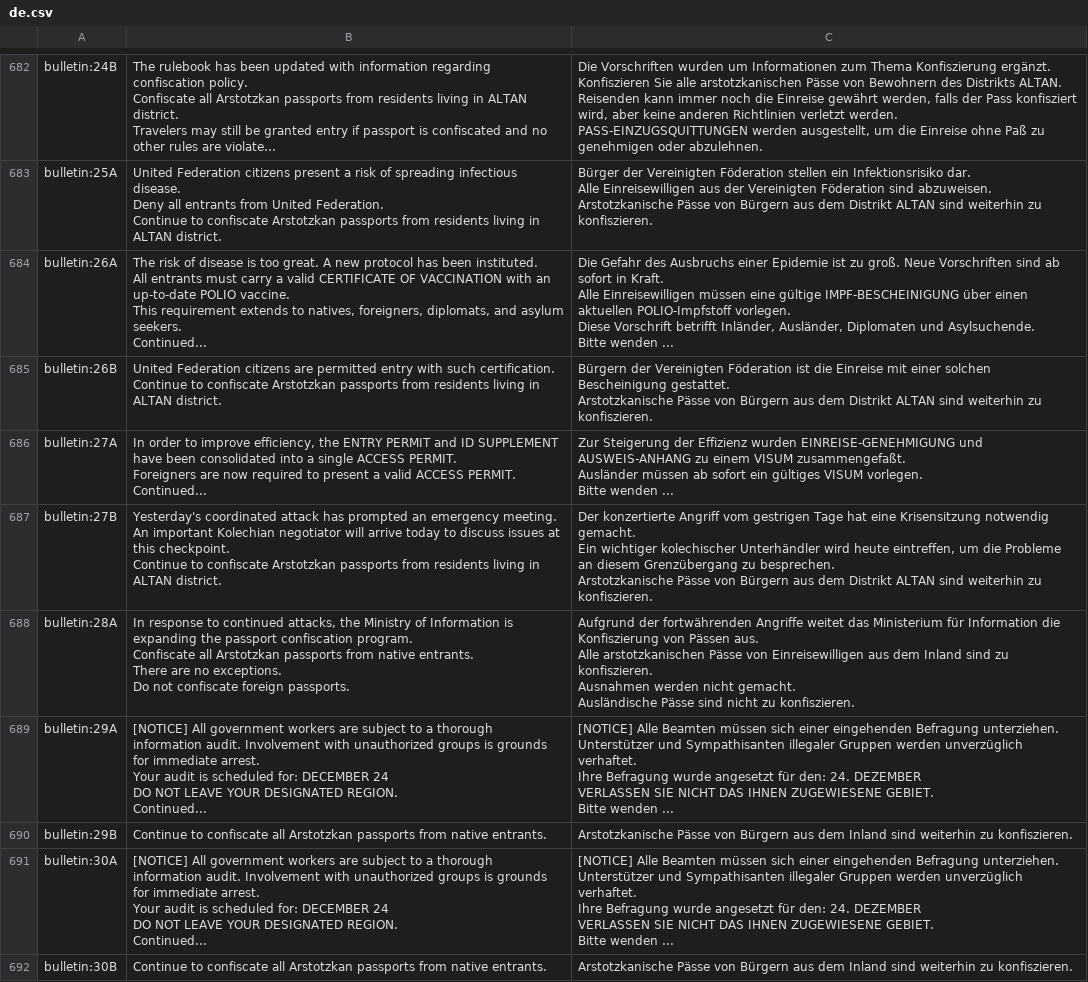
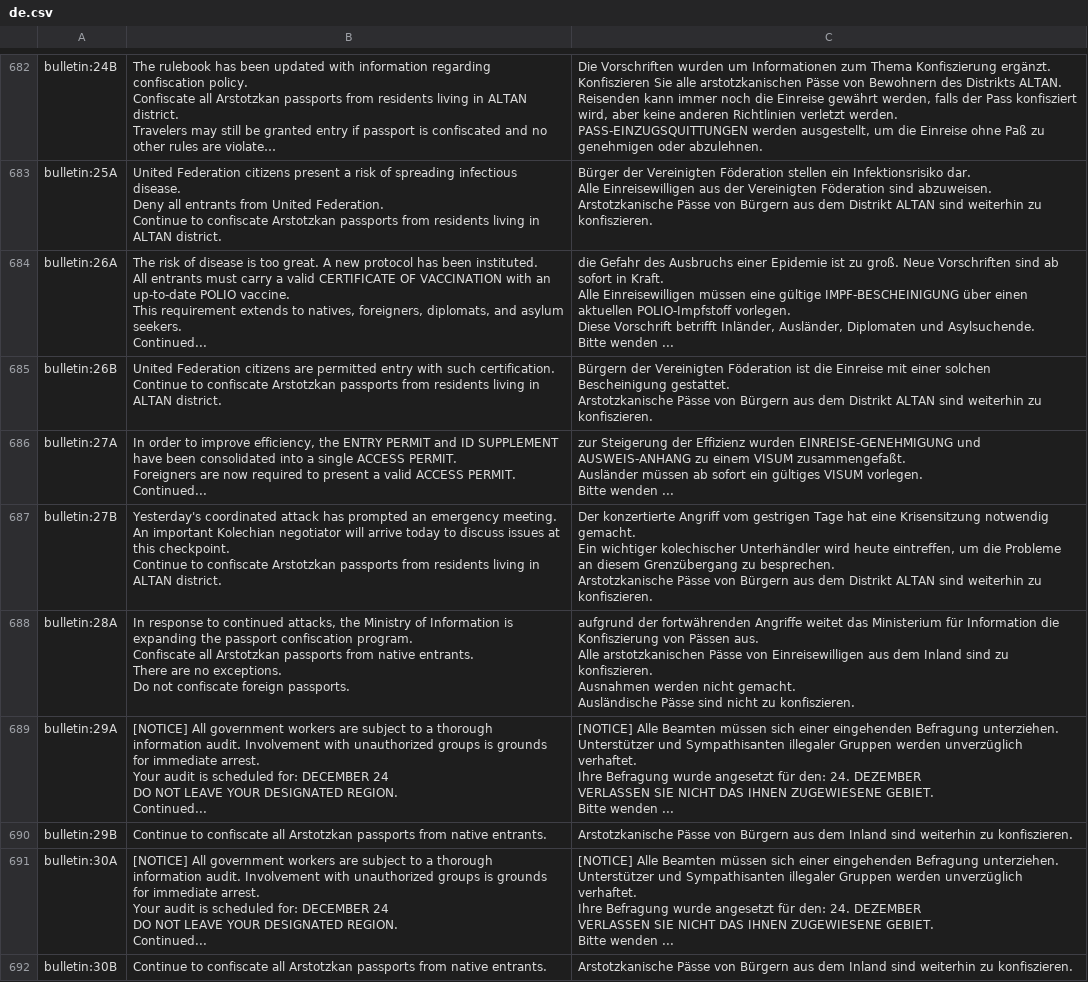
Before and after one commit to PapersPleaseLoc/Loc, a CSV file: de.csv, drawn as a sheet; only a part is shown, gaps mark what is left out; long unchanged cells end in …; the diff covers the shown part only.

```diff
--- a/de.csv
+++ b/de.csv
@@ -1064,15 +1064,15 @@ Alle Einreisewilligen aus der Vereinigten Föderation sind abzuweisen.
 Arstotzkanische Pässe von Bürgern aus dem Distrikt ALTAN sind weiterhin zu konfiszieren."
-"bulletin:26A","The risk of disease is too great. A new protocol has been instituted.
-
-All entrants must carry a valid CERTIFICATE OF VACCINATION with an up-to-date POLIO vaccine.
-
-This requirement extends to natives, foreigners, diplomats, and asylum seekers.
-
-Continued...","Die Gefahr des Ausbruchs einer Epidemie ist zu groß. Neue Vorschriften sind ab sofort in Kraft.
-
-Alle Einreisewilligen müssen eine gültige IMPF-BESCHEINIGUNG über einen aktuellen POLIO-Impfstoff vorlegen.
-
-Diese Vorschrift betrifft Inländer, Ausländer, Diplomaten und Asylsuchende.
-
-Bitte wenden ..."
+"bulletin:26A","The risk of disease is too great. A new protocol has been instituted.
+
+All entrants must carry a valid CERTIFICATE OF VACCINATION with an up-to-date POLIO vaccine.
+
+This requirement extends to natives, foreigners, diplomats, and asylum seekers.
+
+Continued...","die Gefahr des Ausbruchs einer Epidemie ist zu groß. Neue Vorschriften sind ab sofort in Kraft.
+
+Alle Einreisewilligen müssen eine gültige IMPF-BESCHEINIGUNG über einen aktuellen POLIO-Impfstoff vorlegen.
+
+Diese Vorschrift betrifft Inländer, Ausländer, Diplomaten und Asylsuchende.
+
+Bitte wenden ..."
 "bulletin:26B","United Federation citizens are permitted entry with such certification.
@@ -1082,11 +1082,11 @@ Continue to confiscate Arstotzkan passports from residents living in ALTAN distr
 Arstotzkanische Pässe von Bürgern aus dem Distrikt ALTAN sind weiterhin zu konfiszieren."
-"bulletin:27A","In order to improve efficiency, the ENTRY PERMIT and ID SUPPLEMENT have been consolidated into a single ACCESS PERMIT.
-
-Foreigners are now required to present a valid ACCESS PERMIT.
-
-Continued...","Zur Steigerung der Effizienz wurden EINREISE-GENEHMIGUNG und AUSWEIS-ANHANG zu einem VISUM zusammengefaßt.
-
-Ausländer müssen ab sofort ein gültiges VISUM vorlegen.
-
-Bitte wenden ..."
+"bulletin:27A","In order to improve efficiency, the ENTRY PERMIT and ID SUPPLEMENT have been consolidated into a single ACCESS PERMIT.
+
+Foreigners are now required to present a valid ACCESS PERMIT.
+
+Continued...","zur Steigerung der Effizienz wurden EINREISE-GENEHMIGUNG und AUSWEIS-ANHANG zu einem VISUM zusammengefaßt.
+
+Ausländer müssen ab sofort ein gültiges VISUM vorlegen.
+
+Bitte wenden ..."
 "bulletin:27B","Yesterday's coordinated attack has prompted an emergency meeting.
@@ -1100,15 +1100,15 @@ Ein wichtiger kolechischer Unterhändler wird heute eintreffen, um die Probleme
 Arstotzkanische Pässe von Bürgern aus dem Distrikt ALTAN sind weiterhin zu konfiszieren."
-"bulletin:28A","In response to continued attacks, the Ministry of Information is expanding the passport confiscation program.
-
-Confiscate all Arstotzkan passports from native entrants.
-
-There are no exceptions.
-
-Do not confiscate foreign passports.","Aufgrund der fortwährenden Angriffe weitet das Ministerium für Information die Konfiszierung von Pässen aus.
-
-Alle arstotzkanischen Pässe von Einreisewilligen aus dem Inland sind zu konfiszieren.
-
-Ausnahmen werden nicht gemacht.
-
-Ausländische Pässe sind nicht zu konfiszieren."
+"bulletin:28A","In response to continued attacks, the Ministry of Information is expanding the passport confiscation program.
+
+Confiscate all Arstotzkan passports from native entrants.
+
+There are no exceptions.
+
+Do not confiscate foreign passports.","aufgrund der fortwährenden Angriffe weitet das Ministerium für Information die Konfiszierung von Pässen aus.
+
+Alle arstotzkanischen Pässe von Einreisewilligen aus dem Inland sind zu konfiszieren.
+
+Ausnahmen werden nicht gemacht.
+
+Ausländische Pässe sind nicht zu konfiszieren."
 "bulletin:29A","[NOTICE] All government workers are subject to a thorough information audit. Involvement with unauthorized groups is grounds for immediate arrest.
```
Also changed, not shown: 19 edited cells elsewhere in this file.
